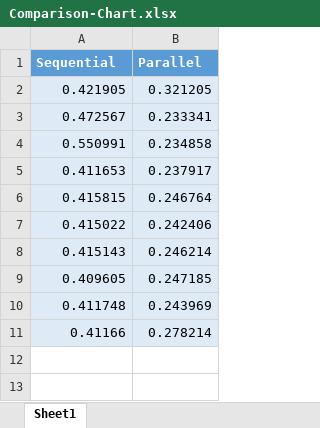
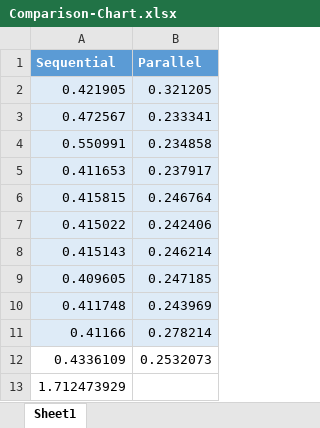
Before and after one commit to FahadAliOfficial/Assignment-OpenMP-Parallel-Programming, an Excel workbook: Comparison-Chart.xlsx, sheet Sheet1, drawn as a sheet; values as stored, in another font and other column widths than the file's, no borders; charts and pictures not drawn; the diff names each change by its address in the sheet, - before the commit and + after, or states it on an @@ line.

```diff
--- a/Comparison-Chart.xlsx (sheet Sheet1)
+++ b/Comparison-Chart.xlsx (sheet Sheet1)
+row 12: 0.4336109 | 0.2532073
+row 13: 1.712473929
```
Also changed, not shown: 4 other files.
